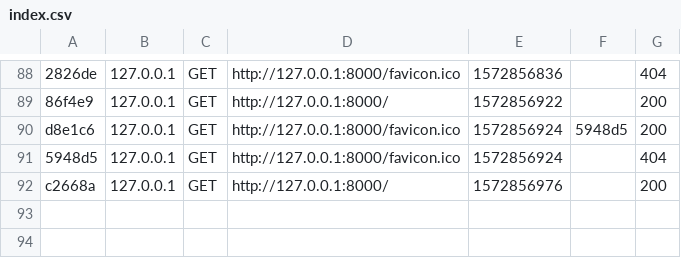
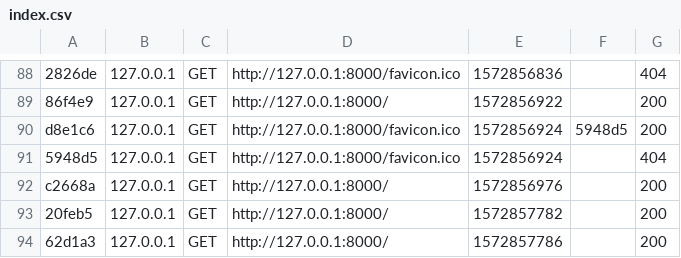
Before and after one commit to GWeb-a/ReignsWebInterface, a CSV file: var/cache/dev/profiler/index.csv, drawn as a sheet; only a part is shown, gaps mark what is left out.

```diff
--- a/var/cache/dev/profiler/index.csv
+++ b/var/cache/dev/profiler/index.csv
@@ -92 +92,3 @@ d8e1c6,127.0.0.1,GET,http://127.0.0.1:8000/favicon.ico,1572856924,5948d5,200
 c2668a,127.0.0.1,GET,http://127.0.0.1:8000/,1572856976,,200
+20feb5,127.0.0.1,GET,http://127.0.0.1:8000/,1572857782,,200
+62d1a3,127.0.0.1,GET,http://127.0.0.1:8000/,1572857786,,200
```
Also changed, not shown: 4 other files.
